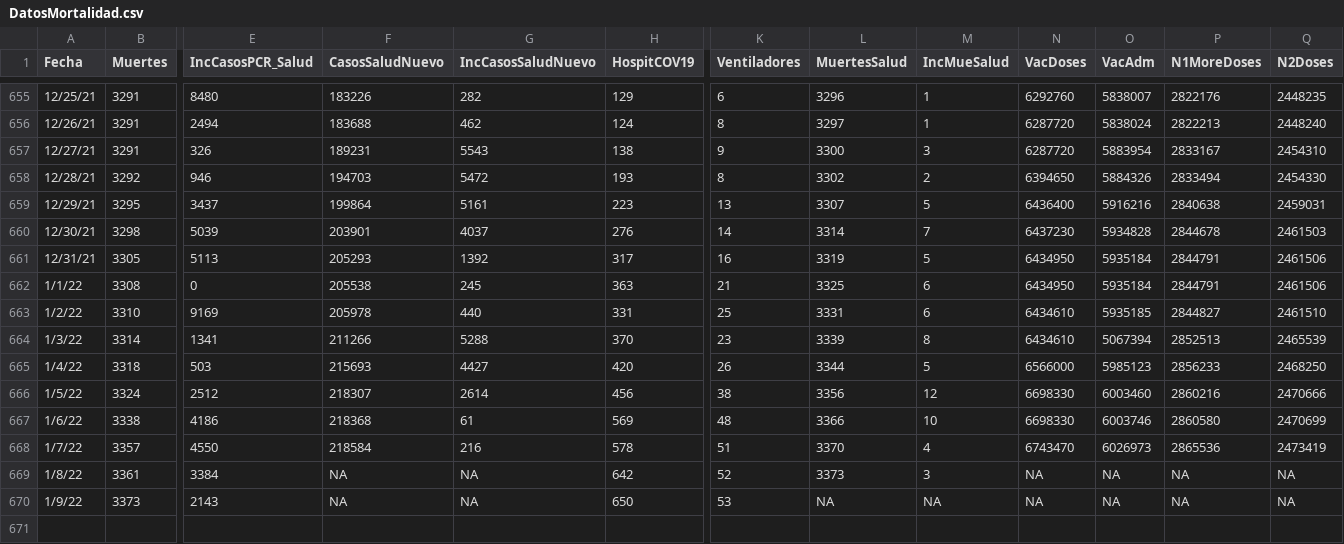
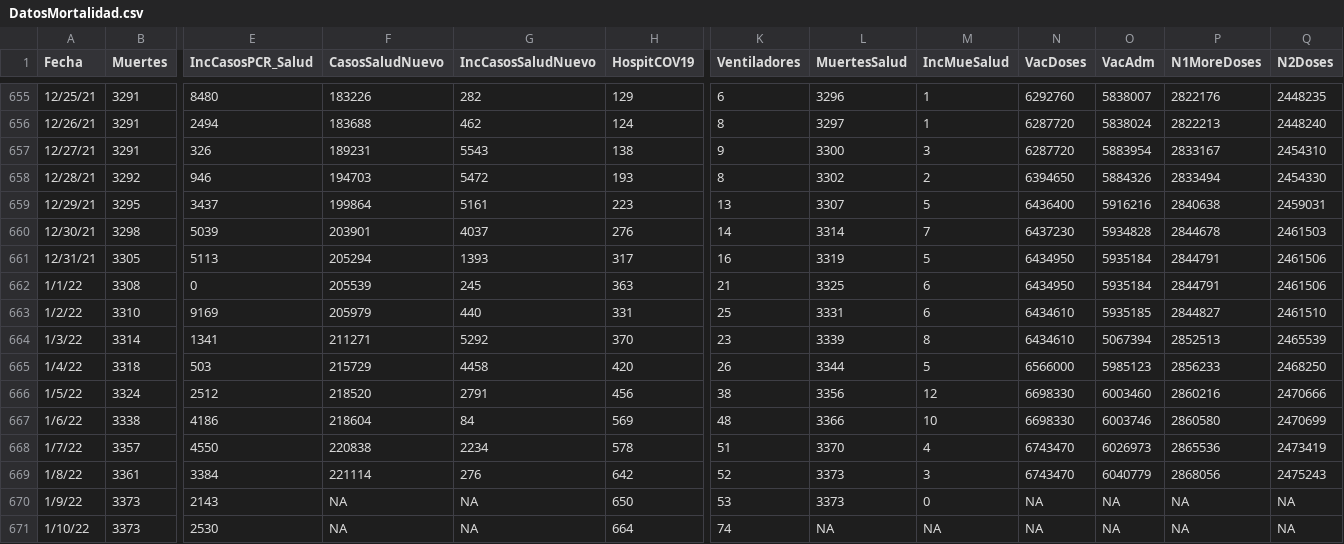
Before and after one commit to rafalab/covidpr, a CSV file: data/DatosMortalidad.csv, drawn as a sheet; only a part is shown, gaps mark what is left out; rows hold the shown columns only; the diff names each change by its address in the sheet, - before the commit and + after, or states it on an @@ line.

Commit message:
Actualizando datos de hospitalizaciones

```diff
--- a/data/DatosMortalidad.csv
+++ b/data/DatosMortalidad.csv
-F661 (CasosSaludNuevo): 205293
+F661 (CasosSaludNuevo): 205294
-G661 (IncCasosSaludNuevo): 1392
+G661 (IncCasosSaludNuevo): 1393
-F662 (CasosSaludNuevo): 205538
+F662 (CasosSaludNuevo): 205539
-F663 (CasosSaludNuevo): 205978
+F663 (CasosSaludNuevo): 205979
-F664 (CasosSaludNuevo): 211266
+F664 (CasosSaludNuevo): 211271
-G664 (IncCasosSaludNuevo): 5288
+G664 (IncCasosSaludNuevo): 5292
-F665 (CasosSaludNuevo): 215693
+F665 (CasosSaludNuevo): 215729
-G665 (IncCasosSaludNuevo): 4427
+G665 (IncCasosSaludNuevo): 4458
-F666 (CasosSaludNuevo): 218307
+F666 (CasosSaludNuevo): 218520
-G666 (IncCasosSaludNuevo): 2614
+G666 (IncCasosSaludNuevo): 2791
-F667 (CasosSaludNuevo): 218368
+F667 (CasosSaludNuevo): 218604
-G667 (IncCasosSaludNuevo): 61
+G667 (IncCasosSaludNuevo): 84
-F668 (CasosSaludNuevo): 218584
+F668 (CasosSaludNuevo): 220838
-G668 (IncCasosSaludNuevo): 216
+G668 (IncCasosSaludNuevo): 2234
-F669 (CasosSaludNuevo): NA
+F669 (CasosSaludNuevo): 221114
-G669 (IncCasosSaludNuevo): NA
+G669 (IncCasosSaludNuevo): 276
-N669 (VacDoses): NA
+N669 (VacDoses): 6743470
-O669 (VacAdm): NA
+O669 (VacAdm): 6040779
-P669 (N1MoreDoses): NA
+P669 (N1MoreDoses): 2868056
-Q669 (N2Doses): NA
+Q669 (N2Doses): 2475243
-L670 (MuertesSalud): NA
+L670 (MuertesSalud): 3373
-M670 (IncMueSalud): NA
+M670 (IncMueSalud): 0
+row 671: 1/10/22 | 3373 | 2530 | NA | NA | 664 | 74 | NA | NA | NA | NA | NA | NA
```
